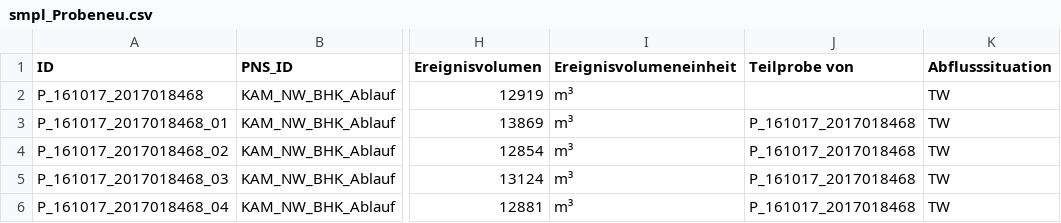
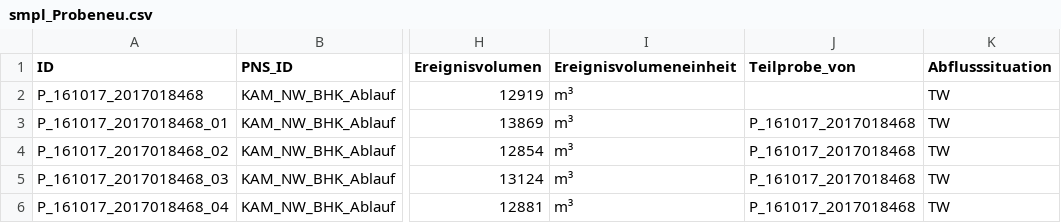
Before and after one commit to 52North/dakamon-r-tools, a CSV file: Daten/KIT/2018-09-13/smpl_Probeneu.csv, drawn as a sheet; only a part is shown, gaps mark what is left out; the diff names each change by its address in the sheet, - before the commit and + after, or states it on an @@ line.

Commit message:
- adds two tab-view for proben; adds reqCol Teilprobe_von

```diff
--- a/Daten/KIT/2018-09-13/smpl_Probeneu.csv
+++ b/Daten/KIT/2018-09-13/smpl_Probeneu.csv
-J1: Teilprobe von
+J1: Teilprobe_von
```
Also changed, not shown: 4 other files.
